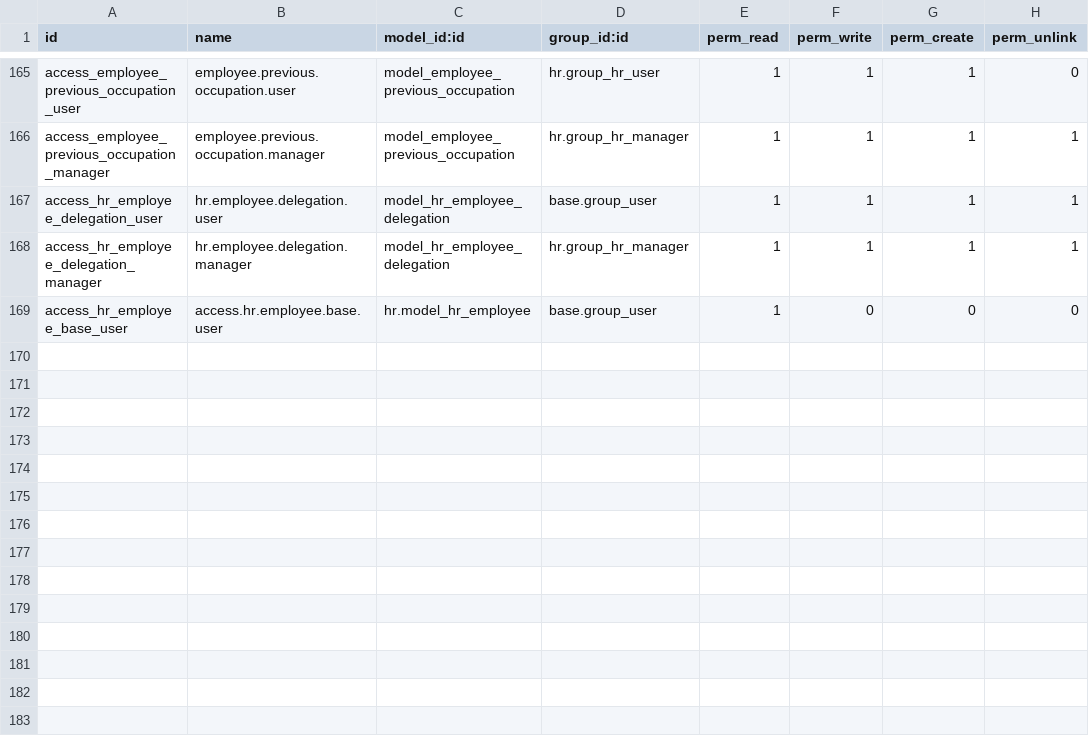
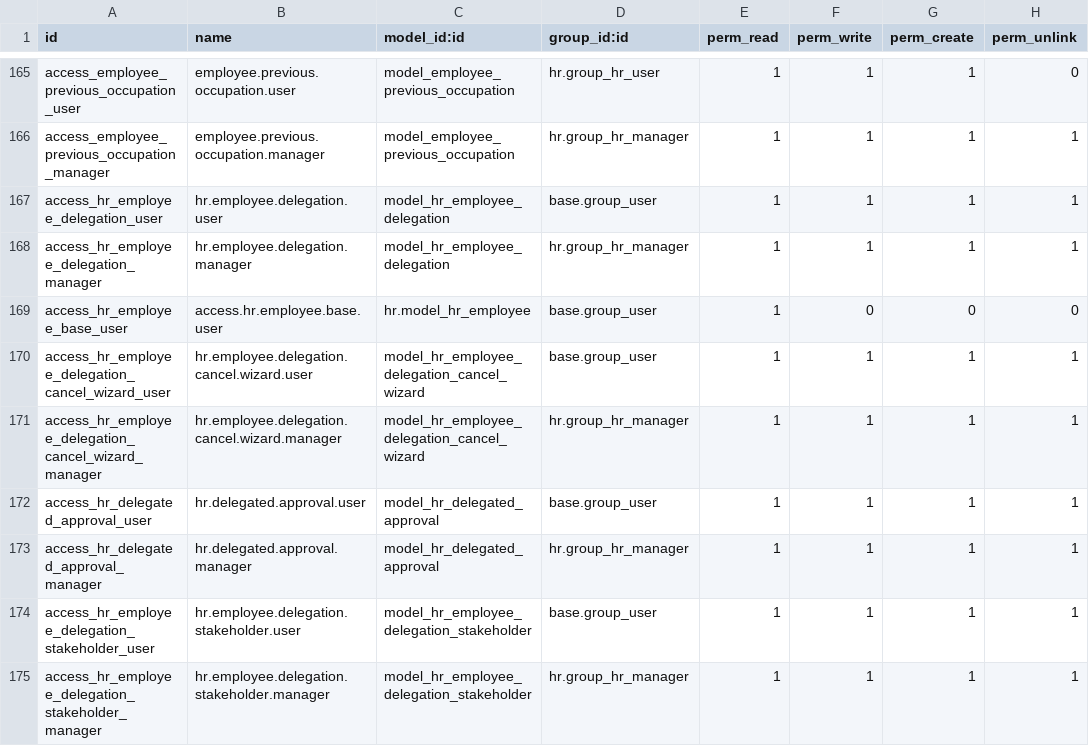
Before and after one commit to DesalegnTamirat/omni-bank-erp, a CSV file: custom_addons/hr_employee_custom/security/ir.model.access.csv, drawn as a sheet; only a part is shown, gaps mark what is left out; the diff names each change by its address in the sheet, - before the commit and + after, or states it on an @@ line.

Commit message:
feat(delegation): Implement delegated approvals and cancellation functionality
- Added new model `hr.delegated.approval` to track delegated approval requests.
- Created views for listing and managing delegated approvals.
- Introduced a cancellation wizard for delegations with notification capabilities.
- Updated security access rights for new models and wizards.
- Enhanced employee delegation views to include delegated approval statistics and cancellation details.
- Added server action to refresh and open the delegated approvals hub.
- Implemented cron job structure for future scheduled tasks related to delegations.

```diff
--- a/custom_addons/hr_employee_custom/security/ir.model.access.csv
+++ b/custom_addons/hr_employee_custom/security/ir.model.access.csv
+row 170: access_hr_employee_delegation_cancel_wizard_user | hr.employee.delegation.cancel.wizard.user | model_hr_employee_delegation_cancel_wizard | base.group_user | 1 | 1 | 1 | 1
+row 171: access_hr_employee_delegation_cancel_wizard_manager | hr.employee.delegation.cancel.wizard.manager | model_hr_employee_delegation_cancel_wizard | hr.group_hr_manager | 1 | 1 | 1 | 1
+row 172: access_hr_delegated_approval_user | hr.delegated.approval.user | model_hr_delegated_approval | base.group_user | 1 | 1 | 1 | 1
+row 173: access_hr_delegated_approval_manager | hr.delegated.approval.manager | model_hr_delegated_approval | hr.group_hr_manager | 1 | 1 | 1 | 1
+row 174: access_hr_employee_delegation_stakeholder_user | hr.employee.delegation.stakeholder.user | model_hr_employee_delegation_stakeholder | base.group_user | 1 | 1 | 1 | 1
+row 175: access_hr_employee_delegation_stakeholder_manager | hr.employee.delegation.stakeholder.manager | model_hr_employee_delegation_stakeholder | hr.group_hr_manager | 1 | 1 | 1 | 1
```
Also changed, not shown: 14 other files.
